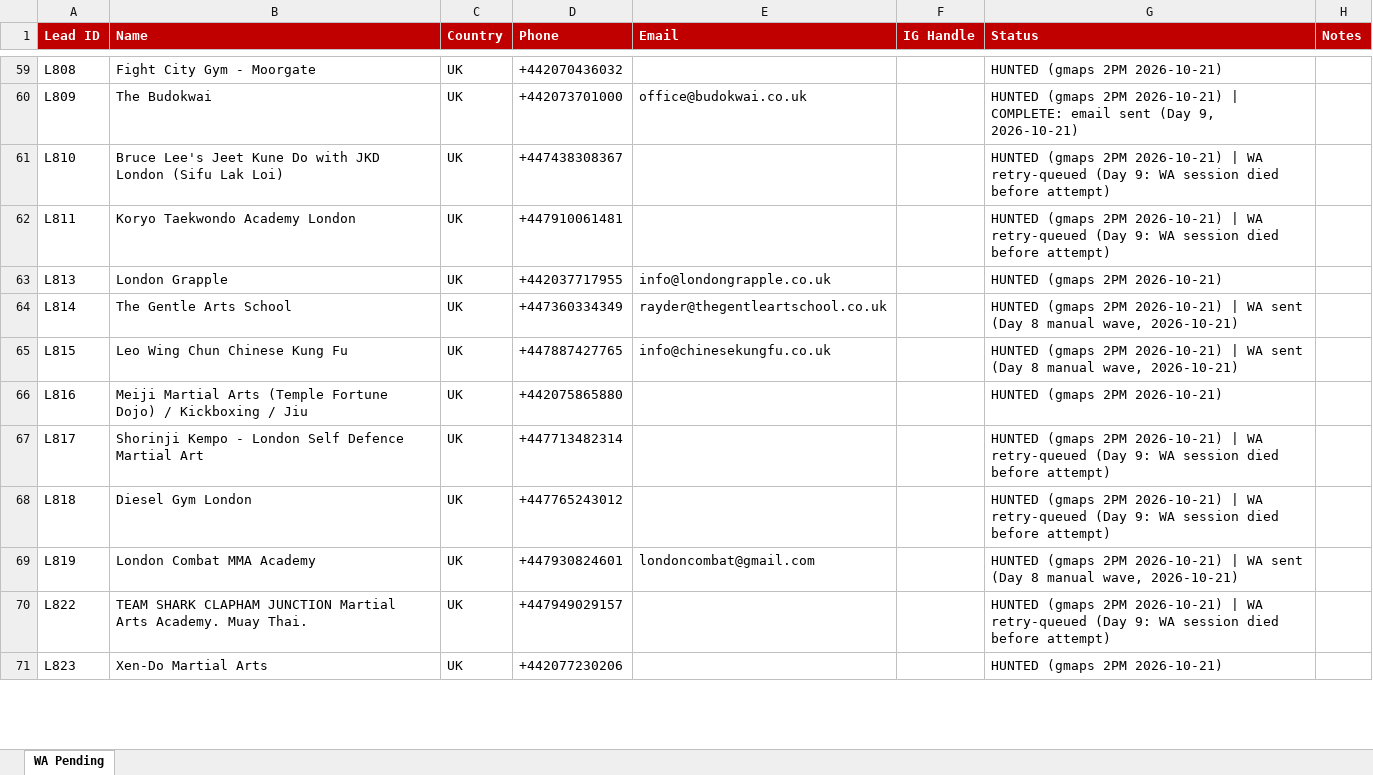
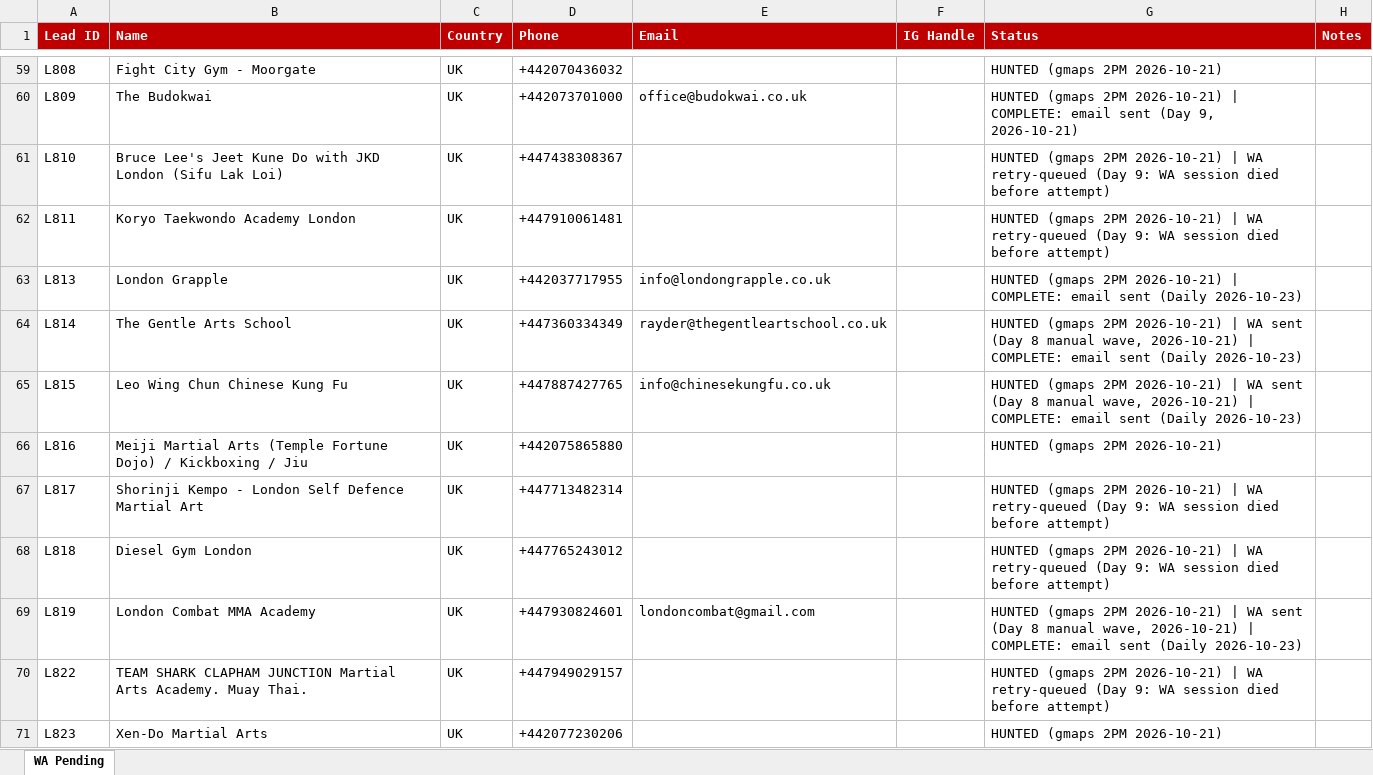
Before and after one commit to hsnwarriorapparel-dot/hsn-business, an Excel workbook: WA_Pending_List.xlsx, sheet WA Pending, drawn as a sheet; only a part is shown, gaps mark what is left out; values as stored, in another font and other column widths than the file's, no borders; the diff covers the shown part only; the diff names each change by its address in the sheet, - before the commit and + after, or states it on an @@ line.

```diff
--- a/WA_Pending_List.xlsx (sheet WA Pending)
+++ b/WA_Pending_List.xlsx (sheet WA Pending)
-G63 (Status): …2PM 2026-10-21)
+G63 (Status): …2PM 2026-10-21) | COMPLETE: email sent (Daily 2026-10-23)
-G64:G65 (Status): …wave, 2026-10-21)
+G64:G65 (Status): …wave, 2026-10-21) | COMPLETE: email sent (Daily 2026-10-23)
-G69 (Status): …wave, 2026-10-21)
+G69 (Status): …wave, 2026-10-21) | COMPLETE: email sent (Daily 2026-10-23)
```
Also changed, not shown: 299 added rows and 68 edited cells elsewhere in this sheet, HWA_Lead_Tracker.xlsx, 1 other file.
